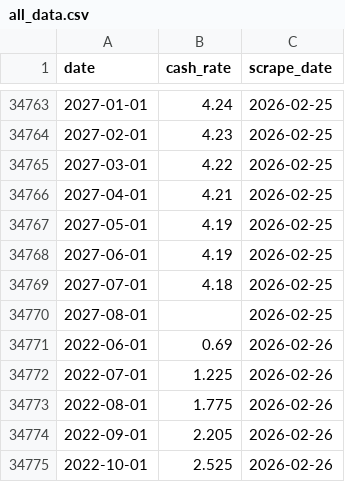
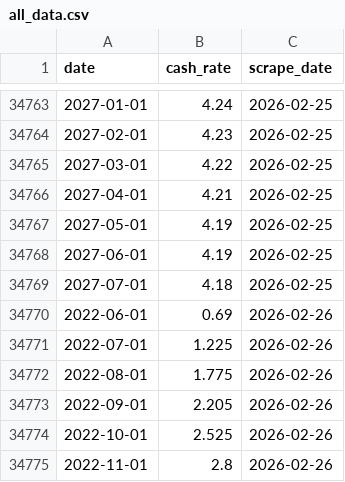
Before and after one commit to aaronw22/ois-curve-tracker, a CSV file: combined-data/all_data.csv, drawn as a sheet; only a part is shown, gaps mark what is left out; the shorter side is filled out with more unchanged rows; the diff covers the shown part only.

```diff
--- a/combined-data/all_data.csv
+++ b/combined-data/all_data.csv
@@ -34769,3 +34769,2 @@ date,cash_rate,scrape_date
 2027-07-01,4.18,2026-02-25
-2027-08-01,,2026-02-25
 2022-06-01,0.69,2026-02-26
```
Also changed, not shown: 63 added rows elsewhere in this file, 4 other files.
